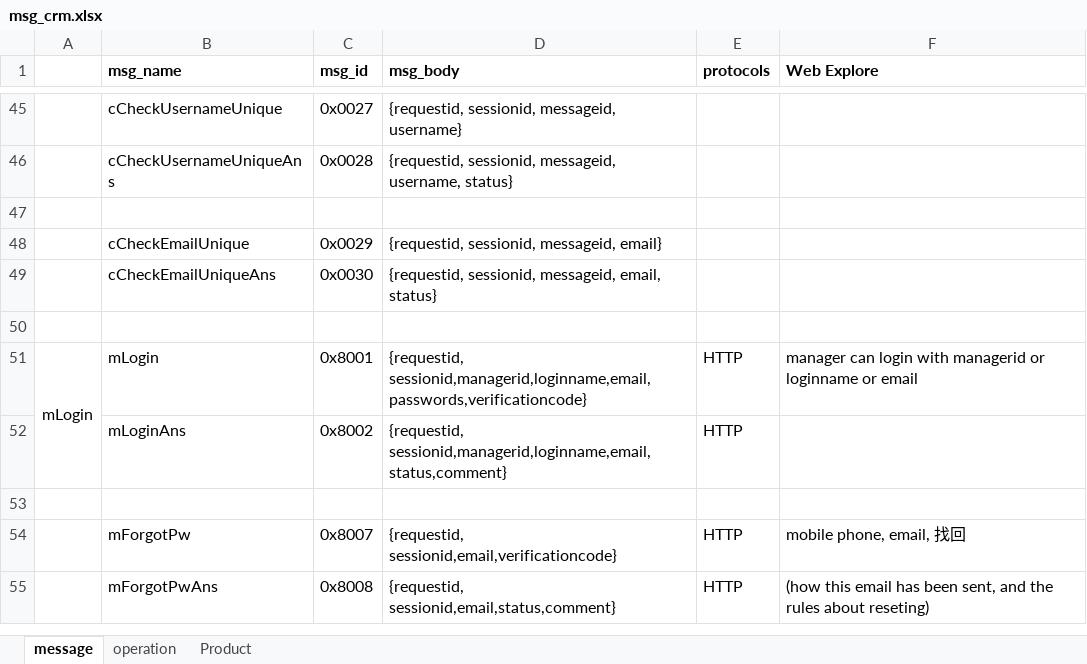
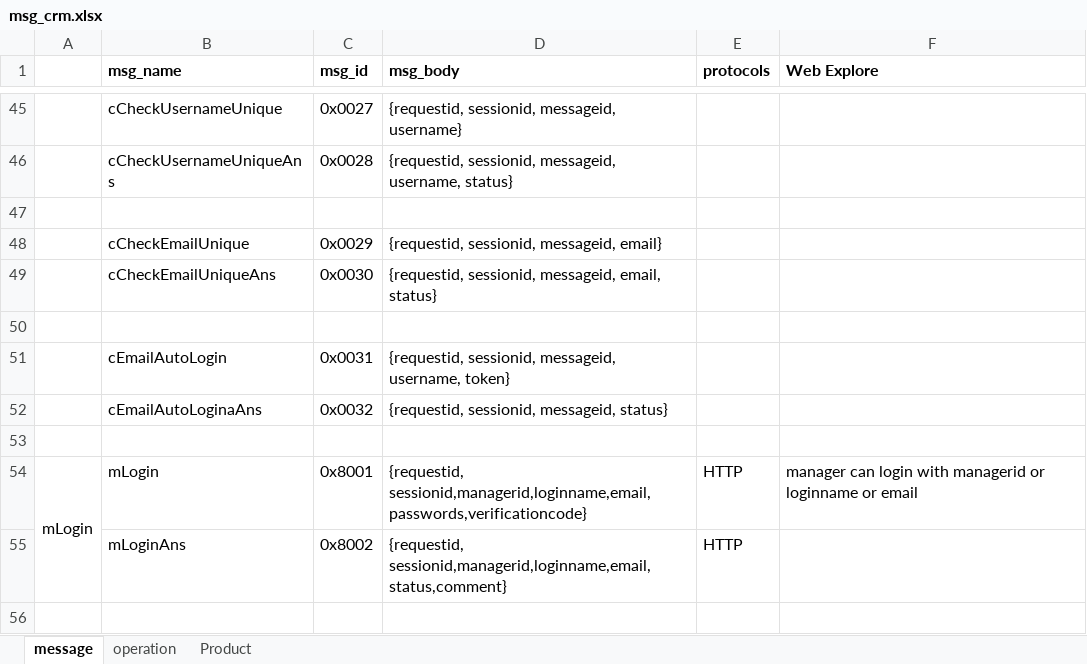
Before and after one commit to xf06/crm_doc, an Excel workbook: msg_crm.xlsx, sheet message, drawn as a sheet; only a part is shown, gaps mark what is left out; the shorter side is filled out with more unchanged rows; values as stored, in another font and other column widths than the file's, no borders; the diff names each change by its address in the sheet, - before the commit and + after, or states it on an @@ line.

Commit message:
add crm api

```diff
--- a/msg_crm.xlsx (sheet message)
+++ b/msg_crm.xlsx (sheet message)
+row 51:  | cEmailAutoLogin | 0x0031 | {requestid, sessionid, messageid, username, token}
+row 52:  | cEmailAutoLoginaAns | 0x0032 | {requestid, sessionid, messageid, status}
+row 53: (empty)
```
